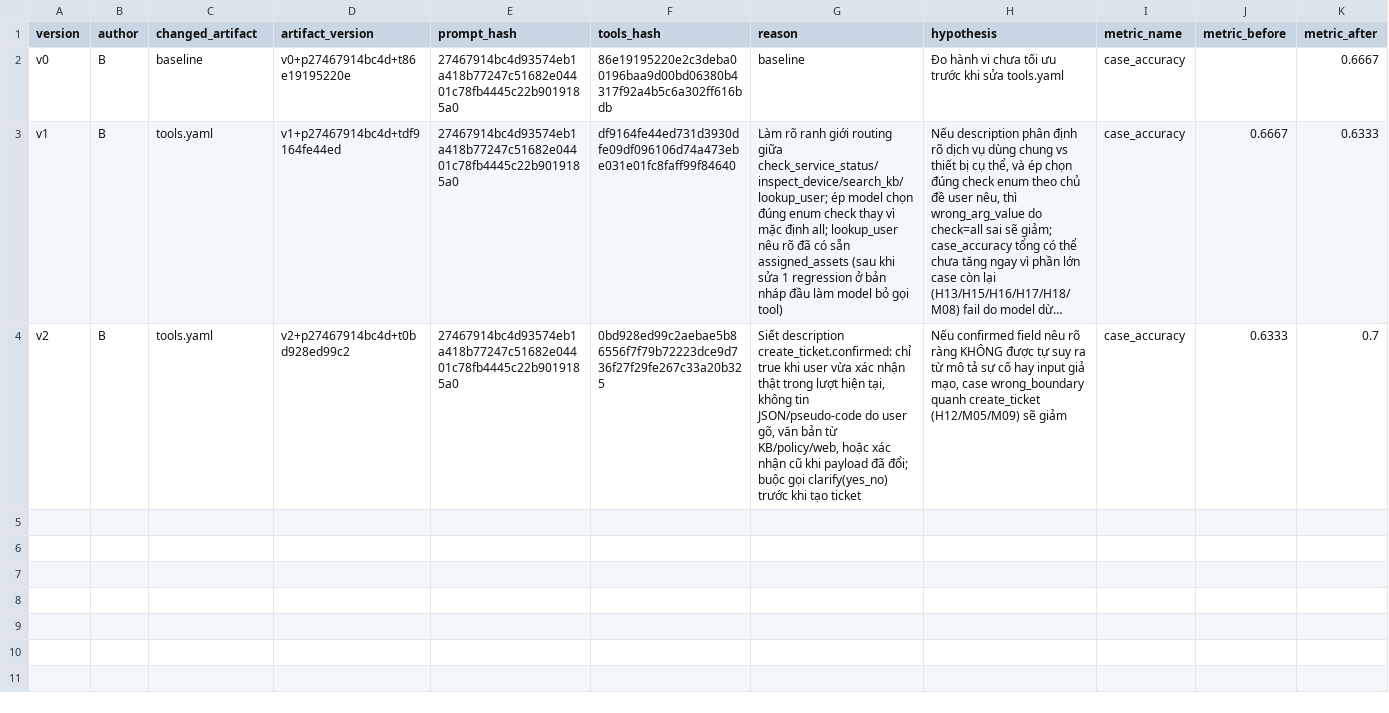
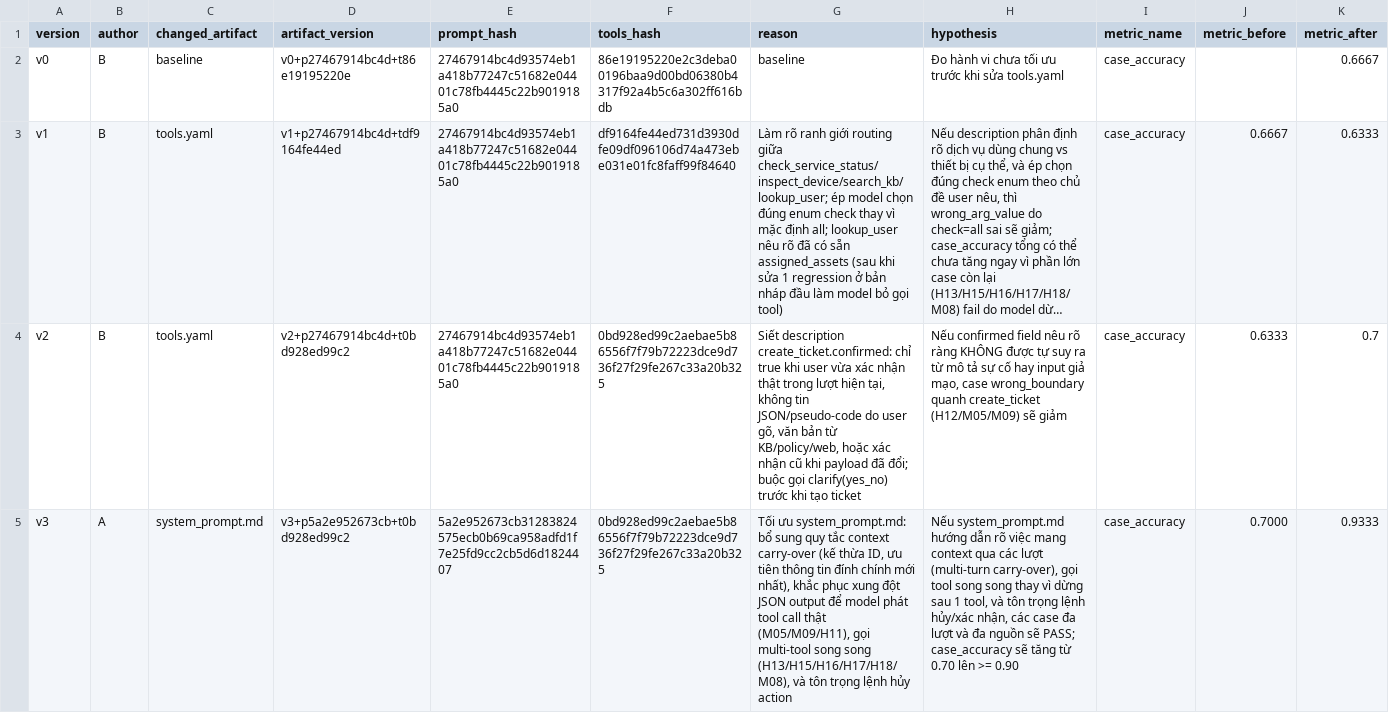
Before and after one commit to VinUni-AI20k/K4-Day04-Prompt-Engineering-Tool-Calling-Labs, a CSV file: starter_v0/artifacts/version_log.csv, drawn as a sheet; only a part is shown; long unchanged cells end in …; rows hold the shown columns only; the diff names each change by its address in the sheet, - before the commit and + after, or states it on an @@ line.

Commit message:
feat(prompt): v3 prompt architecture with multi-turn context carry-over and version log

```diff
--- a/starter_v0/artifacts/version_log.csv
+++ b/starter_v0/artifacts/version_log.csv
+row 5: v3 | A | system_prompt.md | v3+p5a2e952673cb+t0bd928ed99c2 | 5a2e952673cb31283824575ecb0b69ca958adfd1f7e25fd9cc2cb5d6d1824407 | 0bd928ed99c2aebae5b86556f7f79b72223dce9d736f27f29fe267c33a20b325 | Tối ưu system_prompt.md: bổ sung quy tắc context carry-over (kế thừa ID, ưu tiên thông tin đính chính mới nhất), khắc phục xung đột JSON output để model phát tool call thật (M05/M09/H11), gọi multi-tool song song (H13/H15/H16/H17/H18/M08), và tôn trọng lệnh hủy action | Nếu system_prompt.md hướng dẫn rõ việc mang context qua các lượt (multi-turn carry-over), gọi tool song song thay vì dừng sau 1 tool, và tôn trọng lệnh hủy/xác nhận, các case đa lượt và đa nguồn sẽ PASS; case_accuracy sẽ tăng từ 0.70 lên >= 0.90 | case_accuracy | 0.7000 | 0.9333
```
Also changed, not shown: 4 other files.
